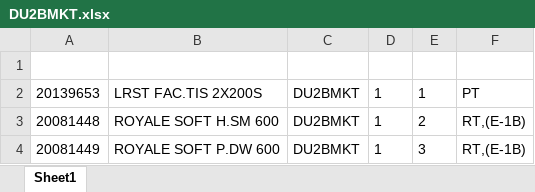
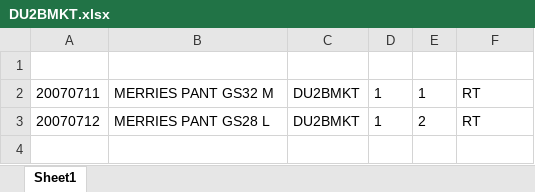
Before and after one commit to Rustandi07/listing, an Excel workbook: E/DU2BMKT.xlsx, sheet Sheet1, drawn as a sheet; values as stored, in another font and other column widths than the file's, no borders; the diff names each change by its address in the sheet, - before the commit and + after, or states it on an @@ line.

Commit message:
upload DU2BMKT.xlsx

```diff
--- a/E/DU2BMKT.xlsx (sheet Sheet1)
+++ b/E/DU2BMKT.xlsx (sheet Sheet1)
-A2: 20139653
+A2: 20070711
-B2: LRST FAC.TIS 2X200S
+B2: MERRIES PANT GS32 M
-F2: PT
+F2: RT
-A3: 20081448
+A3: 20070712
-B3: ROYALE SOFT H.SM 600
+B3: MERRIES PANT GS28 L
-F3: RT,(E-1B)
+F3: RT
-row 4: 20081449 | ROYALE SOFT P.DW 600 | DU2BMKT | 1 | 3 | RT,(E-1B)
```
